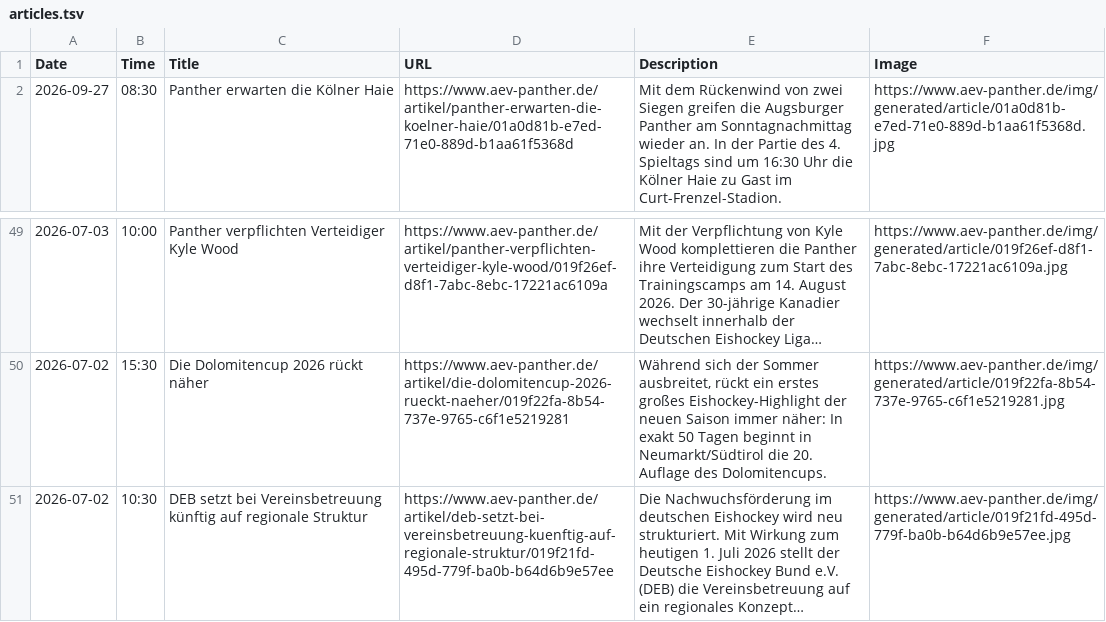
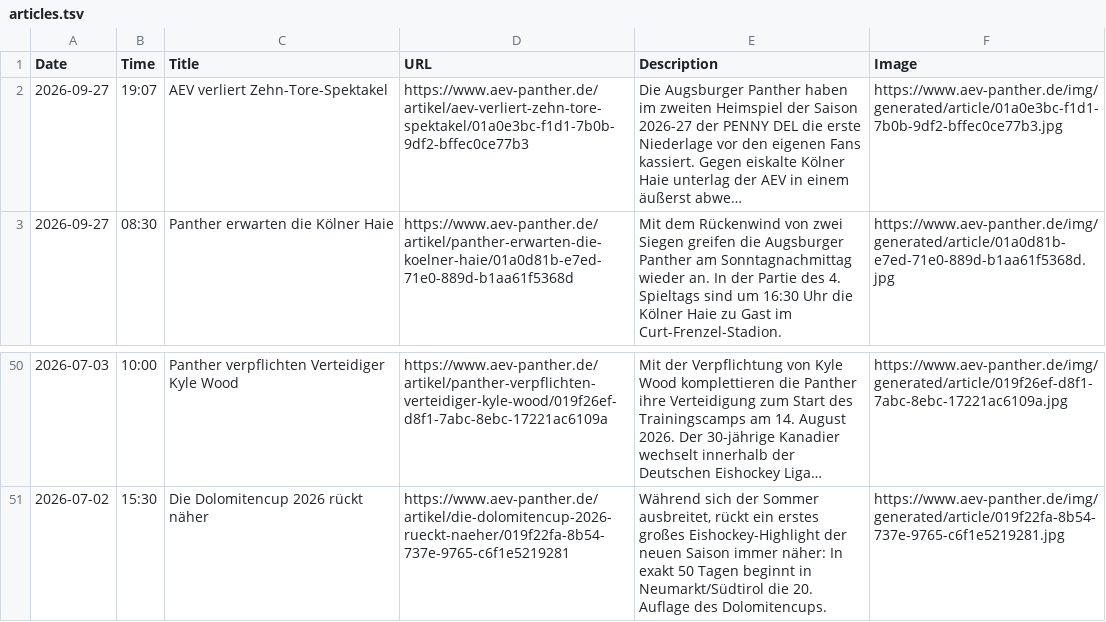
Before and after one commit to bennokress/rss-feeds, a TSV file: Augsburger Panther/articles.tsv, drawn as a sheet; only a part is shown, gaps mark what is left out; removed rows and columns are numbered as before the commit, all else as after; the diff names each change by its address in the sheet, - before the commit and + after, or states it on an @@ line.

```diff
--- a/Augsburger Panther/articles.tsv
+++ b/Augsburger Panther/articles.tsv
+row 2: 2026-09-27 | 19:07 | AEV verliert Zehn-Tore-Spektakel | https://www.aev-panther.de/artikel/aev-verliert-zehn-tore-spektakel/01a0e3bc-f1d1-7b0b-9df2-bffec0ce77b3 | Die Augsburger Panther haben im zweiten Heimspiel der Saison 2026-27 der PENNY DEL die erste Niederlage vor den eigenen Fans kassiert. Gegen eiskalte Kölner Haie unterlag der AEV in einem äußerst abwe… | https://www.aev-panther.de/img/generated/article/01a0e3bc-f1d1-7b0b-9df2-bffec0ce77b3.jpg
-row 51: 2026-07-02 | 10:30 | DEB setzt bei Vereinsbetreuung künftig auf regionale Struktur | https://www.aev-panther.de/artikel/deb-setzt-bei-vereinsbetreuung-kuenftig-auf-regionale-struktur/019f21fd-495d-779f-ba0b-b64d6b9e57ee | Die Nachwuchsförderung im deutschen Eishockey wird neu strukturiert. Mit Wirkung zum heutigen 1. Juli 2026 stellt der Deutsche Eishockey Bund e.V. (DEB) die Vereinsbetreuung auf ein regionales Konzept… | https://www.aev-panther.de/img/generated/article/019f21fd-495d-779f-ba0b-b64d6b9e57ee.jpg
```
Also changed, not shown: 1 other file.
